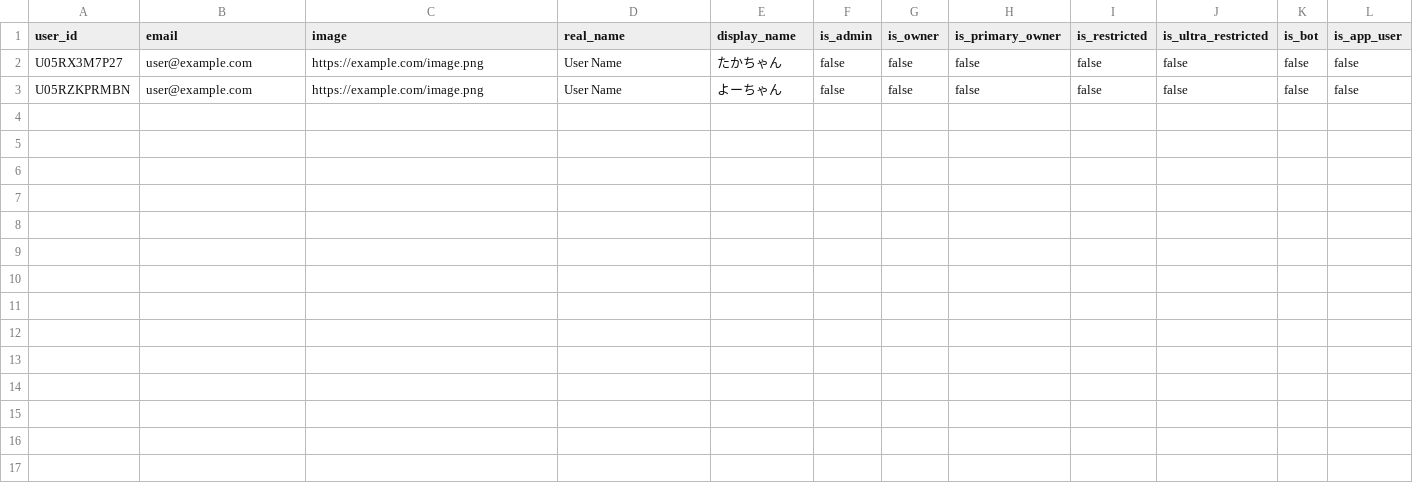
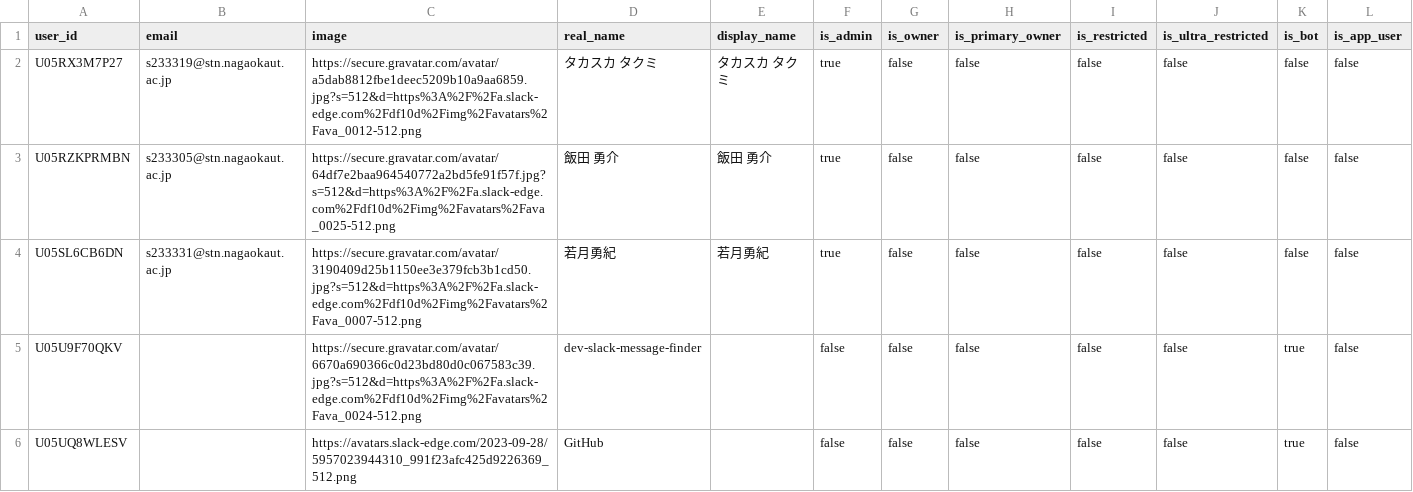
Before and after one commit to TMLlaboratory/slack-message-finder, a CSV file: backend/db/seeds/user.csv, drawn as a sheet.

```diff
--- a/backend/db/seeds/user.csv
+++ b/backend/db/seeds/user.csv
@@ -1,3 +1,6 @@
 user_id,email,image,real_name,display_name,is_admin,is_owner,is_primary_owner,is_restricted,is_ultra_restricted,is_bot,is_app_user
-U05RX3M7P27,user@example.com,https://example.com/image.png,User Name,たかちゃん,false,false,false,false,false,false,false
-U05RZKPRMBN,user@example.com,https://example.com/image.png,User Name,よーちゃん,false,false,false,false,false,false,false
+U05RX3M7P27,s233319@stn.nagaokaut.ac.jp,https://secure.gravatar.com/avatar/a5dab8812fbe1deec5209b10a9aa6859.jpg?s=512&d=https%3A%2F%2Fa.slack-edge.com%2Fdf10d%2Fimg%2Favatars%2Fava_0012-512.png,タカスカ　タクミ,タカスカ　タクミ,true,false,false,false,false,false,false
+U05RZKPRMBN,s233305@stn.nagaokaut.ac.jp,https://secure.gravatar.com/avatar/64df7e2baa964540772a2bd5fe91f57f.jpg?s=512&d=https%3A%2F%2Fa.slack-edge.com%2Fdf10d%2Fimg%2Favatars%2Fava_0025-512.png,飯田　勇介,飯田　勇介,true,false,false,false,false,false,false
+U05SL6CB6DN,s233331@stn.nagaokaut.ac.jp,https://secure.gravatar.com/avatar/3190409d25b1150ee3e379fcb3b1cd50.jpg?s=512&d=https%3A%2F%2Fa.slack-edge.com%2Fdf10d%2Fimg%2Favatars%2Fava_0007-512.png,若月勇紀,若月勇紀,true,false,false,false,false,false,false
+U05U9F70QKV,,https://secure.gravatar.com/avatar/6670a690366c0d23bd80d0c067583c39.jpg?s=512&d=https%3A%2F%2Fa.slack-edge.com%2Fdf10d%2Fimg%2Favatars%2Fava_0024-512.png,dev-slack-message-finder,,false,false,false,false,false,true,false
+U05UQ8WLESV,,https://avatars.slack-edge.com/2023-09-28/5957023944310_991f23afc425d9226369_512.png,GitHub,,false,false,false,false,false,true,false
```
Also changed, not shown: 7 other files.
